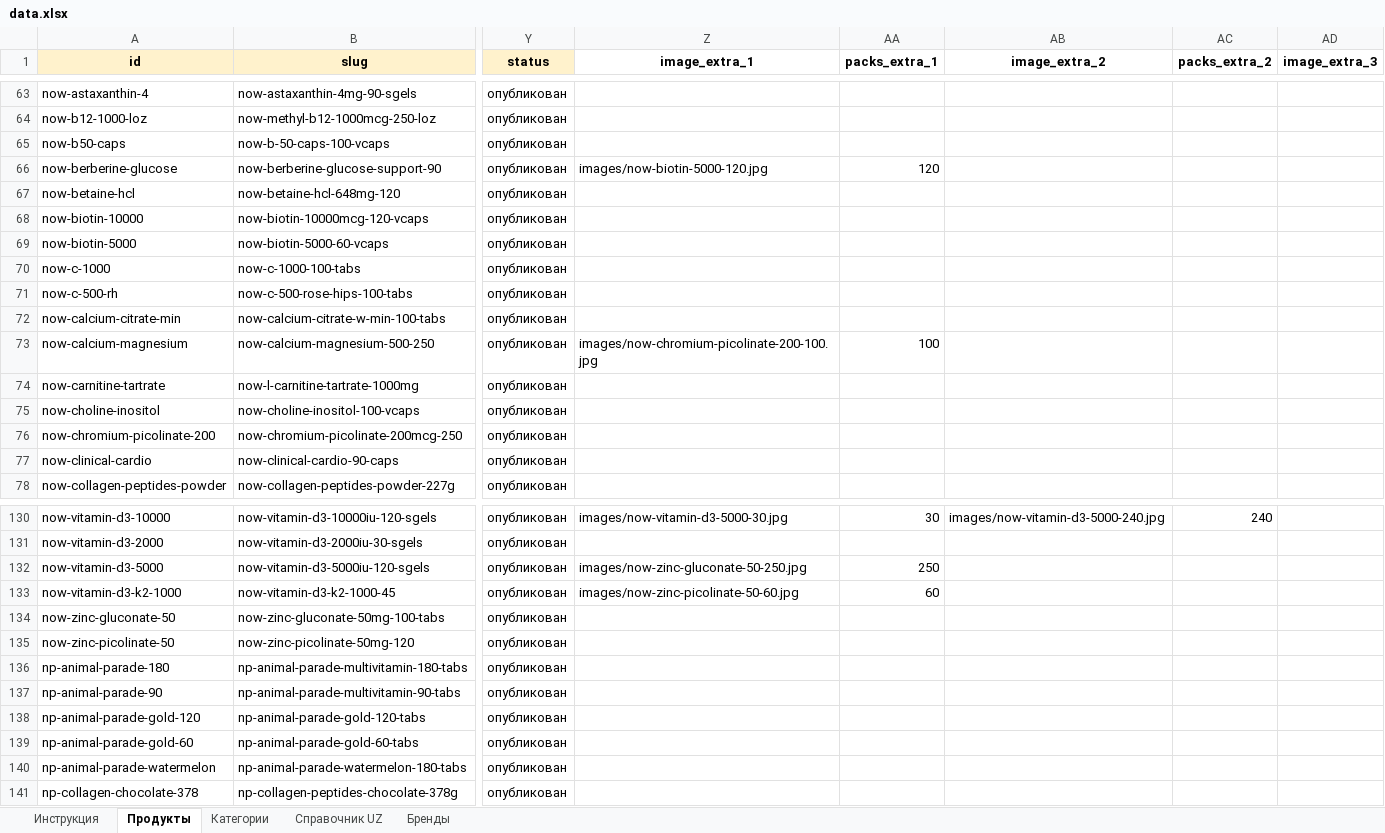
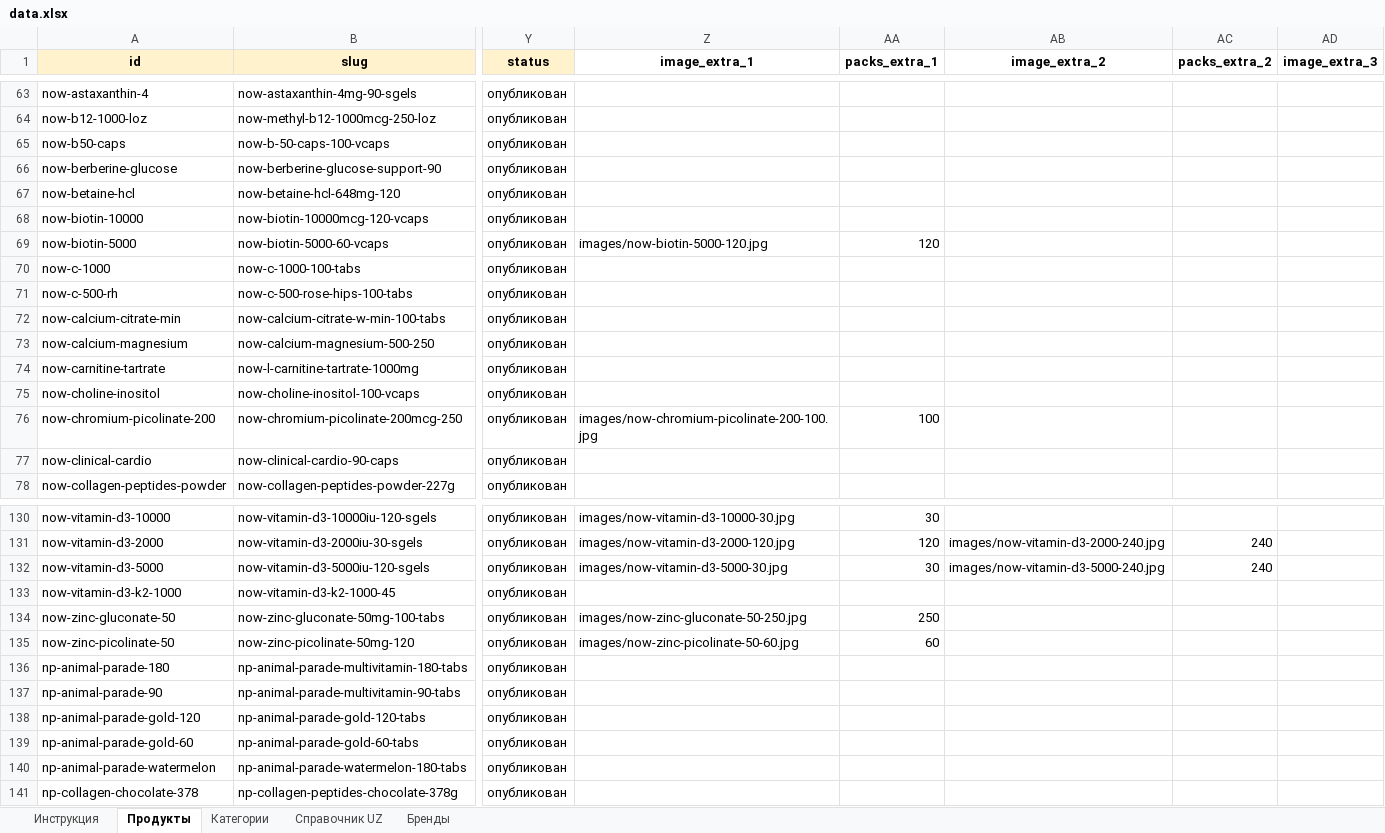
Before and after one commit to FrigateFaris/YoshlikYuDistrCatalog, an Excel workbook: data.xlsx, sheet Продукты, drawn as a sheet; only a part is shown, gaps mark what is left out; values as stored, in another font and other column widths than the file's, no borders; the diff covers the shown part only; the diff names each change by its address in the sheet, - before the commit and + after, or states it on an @@ line.

```diff
--- a/data.xlsx (sheet Продукты)
+++ b/data.xlsx (sheet Продукты)
-Z66 (image_extra_1): images/now-biotin-5000-120.jpg
+Z66 (image_extra_1): (empty)
-AA66 (packs_extra_1): 120
+AA66 (packs_extra_1): (empty)
-Z69 (image_extra_1): (empty)
+Z69 (image_extra_1): images/now-biotin-5000-120.jpg
-AA69 (packs_extra_1): (empty)
+AA69 (packs_extra_1): 120
-Z73 (image_extra_1): images/now-chromium-picolinate-200-100.jpg
+Z73 (image_extra_1): (empty)
-AA73 (packs_extra_1): 100
+AA73 (packs_extra_1): (empty)
-Z76 (image_extra_1): (empty)
+Z76 (image_extra_1): images/now-chromium-picolinate-200-100.jpg
-AA76 (packs_extra_1): (empty)
+AA76 (packs_extra_1): 100
-Z130 (image_extra_1): images/now-vitamin-d3-5000-30.jpg
+Z130 (image_extra_1): images/now-vitamin-d3-10000-30.jpg
-AB130 (image_extra_2): images/now-vitamin-d3-5000-240.jpg
+AB130 (image_extra_2): (empty)
-AC130 (packs_extra_2): 240
+AC130 (packs_extra_2): (empty)
-Z131 (image_extra_1): (empty)
+Z131 (image_extra_1): images/now-vitamin-d3-2000-120.jpg
-AA131 (packs_extra_1): (empty)
+AA131 (packs_extra_1): 120
-AB131 (image_extra_2): (empty)
+AB131 (image_extra_2): images/now-vitamin-d3-2000-240.jpg
-AC131:AC132 (packs_extra_2): (empty)
+AC131:AC132 (packs_extra_2): 240
-Z132 (image_extra_1): images/now-zinc-gluconate-50-250.jpg
+Z132 (image_extra_1): images/now-vitamin-d3-5000-30.jpg
-AA132 (packs_extra_1): 250
+AA132 (packs_extra_1): 30
-AB132 (image_extra_2): (empty)
+AB132 (image_extra_2): images/now-vitamin-d3-5000-240.jpg
-Z133 (image_extra_1): images/now-zinc-picolinate-50-60.jpg
+Z133 (image_extra_1): (empty)
-AA133 (packs_extra_1): 60
+AA133 (packs_extra_1): (empty)
-Z134 (image_extra_1): (empty)
+Z134 (image_extra_1): images/now-zinc-gluconate-50-250.jpg
-AA134 (packs_extra_1): (empty)
+AA134 (packs_extra_1): 250
-Z135 (image_extra_1): (empty)
+Z135 (image_extra_1): images/now-zinc-picolinate-50-60.jpg
-AA135 (packs_extra_1): (empty)
+AA135 (packs_extra_1): 60
```
Also changed, not shown: 31 edited cells elsewhere in this sheet.
